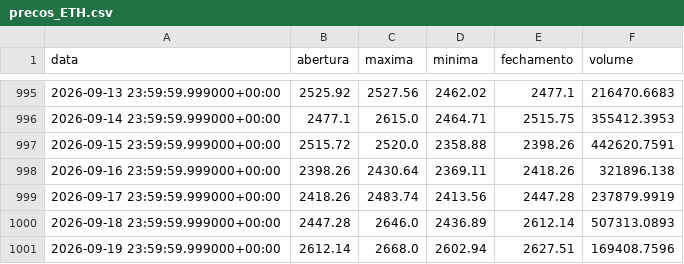
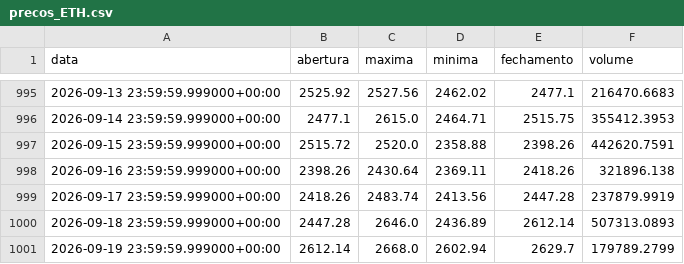
Before and after one commit to diogoraucci/dashboar_crypto_opcoes, a CSV file: data/precos_ETH.csv, drawn as a sheet; only a part is shown, gaps mark what is left out.

```diff
--- a/data/precos_ETH.csv
+++ b/data/precos_ETH.csv
@@ -1000,2 +1000,2 @@ data,abertura,maxima,minima,fechamento,volume
 2026-09-18 23:59:59.999000+00:00,2447.28,2646.0,2436.89,2612.14,507313.0893
-2026-09-19 23:59:59.999000+00:00,2612.14,2668.0,2602.94,2627.51,169408.7596
+2026-09-19 23:59:59.999000+00:00,2612.14,2668.0,2602.94,2629.7,179789.2799
```
Also changed, not shown: data/opcoes_BTC.csv, data/opcoes_ETH.csv, 3 other files.
